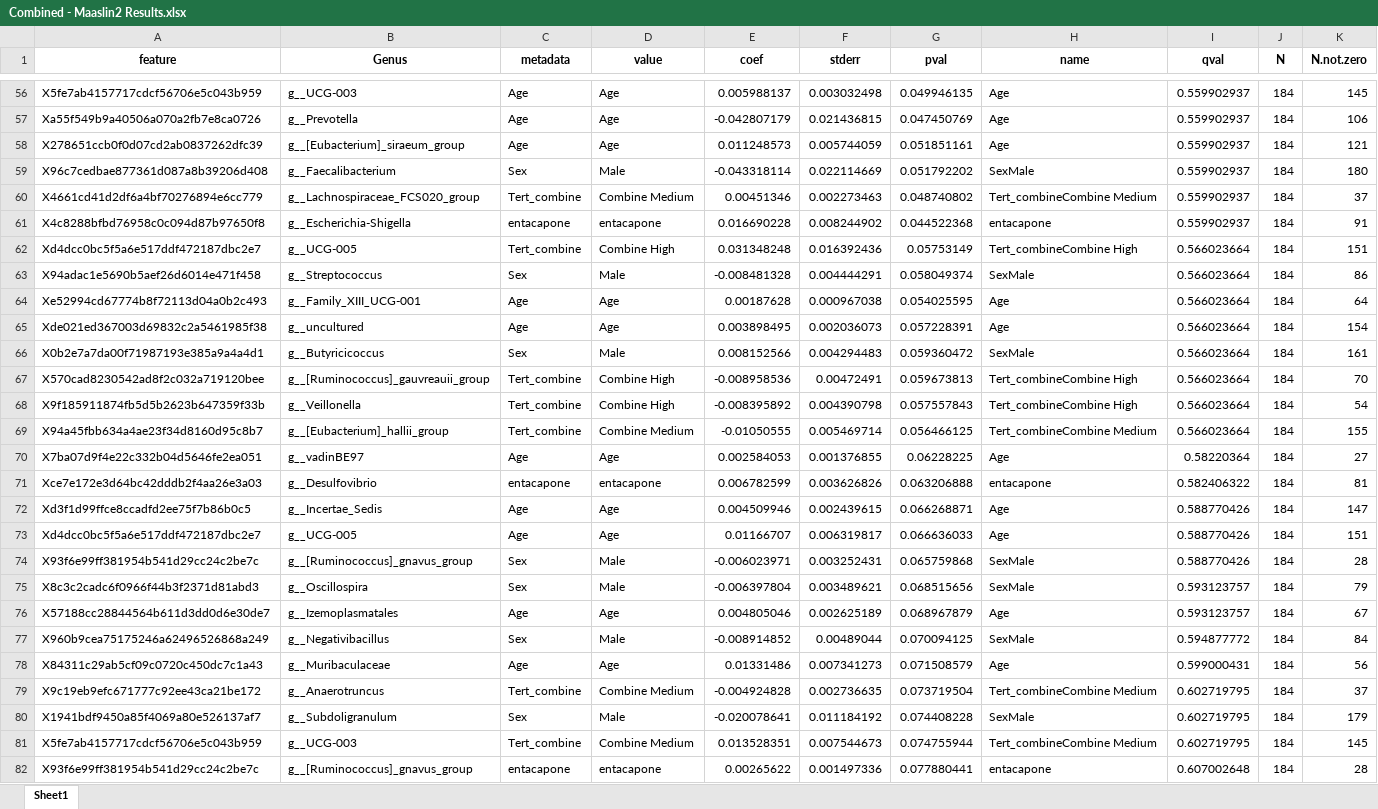
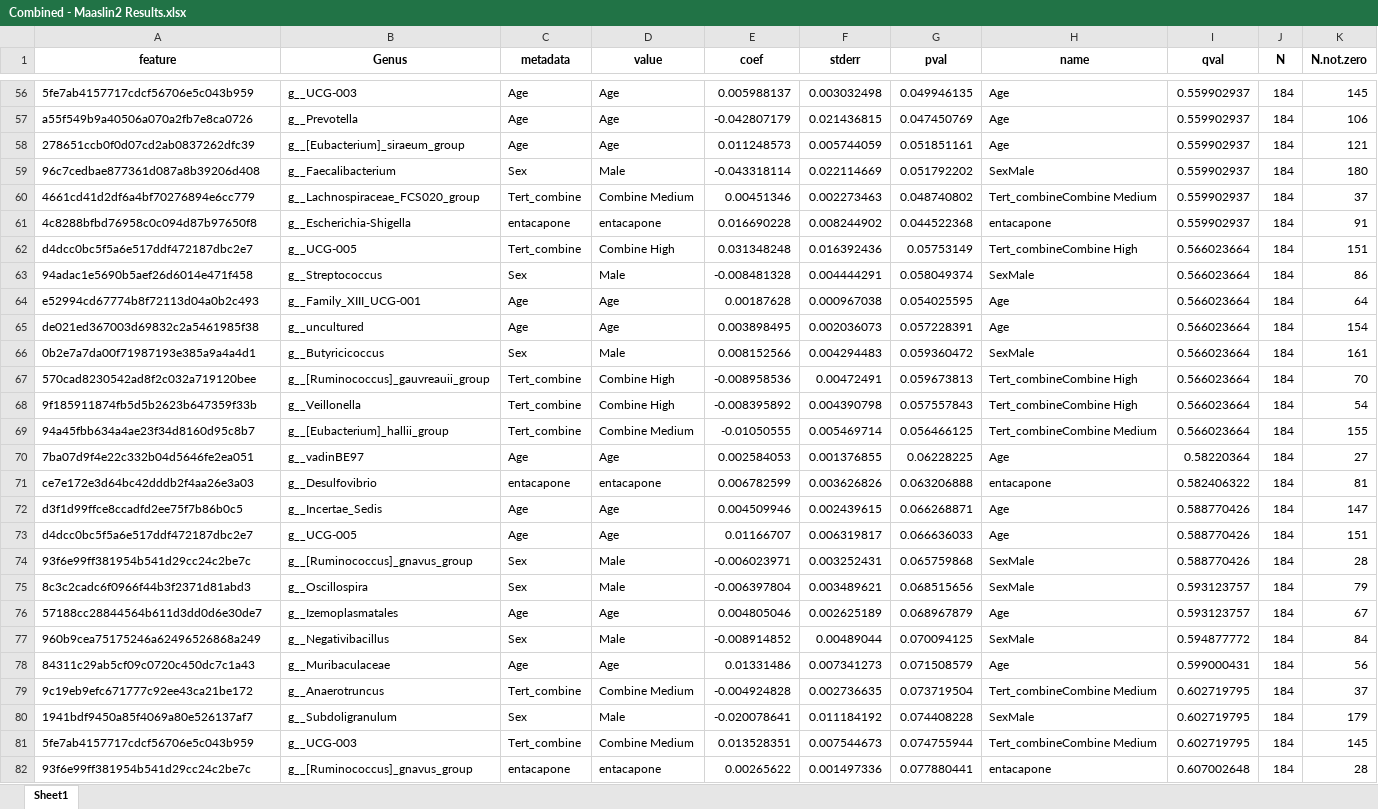
Before and after one commit to karriekk/micb-305-Effects-of-Antioxidant-intake-on-Parkinson-s-Disease-Patients, an Excel workbook: Results/Tables/Aim_2/Differential_abundance_analysis/Combined - Maaslin2 Results.xlsx, sheet Sheet1, drawn as a sheet; only a part is shown, gaps mark what is left out; values as stored, in another font and other column widths than the file's, no borders; the diff covers the shown part only; the diff names each change by its address in the sheet, - before the commit and + after, or states it on an @@ line.

```diff
--- a/Results/Tables/Aim_2/Differential_abundance_analysis/Combined - Maaslin2 Results.xlsx (sheet Sheet1)
+++ b/Results/Tables/Aim_2/Differential_abundance_analysis/Combined - Maaslin2 Results.xlsx (sheet Sheet1)
-A56 (feature): X5fe7ab4157717cdcf56706e5c043b959
+A56 (feature): 5fe7ab4157717cdcf56706e5c043b959
-A57 (feature): Xa55f549b9a40506a070a2fb7e8ca0726
+A57 (feature): a55f549b9a40506a070a2fb7e8ca0726
-A58 (feature): X278651ccb0f0d07cd2ab0837262dfc39
+A58 (feature): 278651ccb0f0d07cd2ab0837262dfc39
-A59 (feature): X96c7cedbae877361d087a8b39206d408
+A59 (feature): 96c7cedbae877361d087a8b39206d408
-A60 (feature): X4661cd41d2df6a4bf70276894e6cc779
+A60 (feature): 4661cd41d2df6a4bf70276894e6cc779
-A61 (feature): X4c8288bfbd76958c0c094d87b97650f8
+A61 (feature): 4c8288bfbd76958c0c094d87b97650f8
-A62 (feature): Xd4dcc0bc5f5a6e517ddf472187dbc2e7
+A62 (feature): d4dcc0bc5f5a6e517ddf472187dbc2e7
-A63 (feature): X94adac1e5690b5aef26d6014e471f458
+A63 (feature): 94adac1e5690b5aef26d6014e471f458
-A64 (feature): Xe52994cd67774b8f72113d04a0b2c493
+A64 (feature): e52994cd67774b8f72113d04a0b2c493
-A65 (feature): Xde021ed367003d69832c2a5461985f38
+A65 (feature): de021ed367003d69832c2a5461985f38
-A66 (feature): X0b2e7a7da00f71987193e385a9a4a4d1
+A66 (feature): 0b2e7a7da00f71987193e385a9a4a4d1
-A67 (feature): X570cad8230542ad8f2c032a719120bee
+A67 (feature): 570cad8230542ad8f2c032a719120bee
-A68 (feature): X9f185911874fb5d5b2623b647359f33b
+A68 (feature): 9f185911874fb5d5b2623b647359f33b
-A69 (feature): X94a45fbb634a4ae23f34d8160d95c8b7
+A69 (feature): 94a45fbb634a4ae23f34d8160d95c8b7
-A70 (feature): X7ba07d9f4e22c332b04d5646fe2ea051
+A70 (feature): 7ba07d9f4e22c332b04d5646fe2ea051
-A71 (feature): Xce7e172e3d64bc42dddb2f4aa26e3a03
+A71 (feature): ce7e172e3d64bc42dddb2f4aa26e3a03
-A72 (feature): Xd3f1d99ffce8ccadfd2ee75f7b86b0c5
+A72 (feature): d3f1d99ffce8ccadfd2ee75f7b86b0c5
-A73 (feature): Xd4dcc0bc5f5a6e517ddf472187dbc2e7
+A73 (feature): d4dcc0bc5f5a6e517ddf472187dbc2e7
-A74 (feature): X93f6e99ff381954b541d29cc24c2be7c
+A74 (feature): 93f6e99ff381954b541d29cc24c2be7c
-A75 (feature): X8c3c2cadc6f0966f44b3f2371d81abd3
+A75 (feature): 8c3c2cadc6f0966f44b3f2371d81abd3
-A76 (feature): X57188cc28844564b611d3dd0d6e30de7
+A76 (feature): 57188cc28844564b611d3dd0d6e30de7
-A77 (feature): X960b9cea75175246a62496526868a249
+A77 (feature): 960b9cea75175246a62496526868a249
-A78 (feature): X84311c29ab5cf09c0720c450dc7c1a43
+A78 (feature): 84311c29ab5cf09c0720c450dc7c1a43
-A79 (feature): X9c19eb9efc671777c92ee43ca21be172
+A79 (feature): 9c19eb9efc671777c92ee43ca21be172
-A80 (feature): X1941bdf9450a85f4069a80e526137af7
+A80 (feature): 1941bdf9450a85f4069a80e526137af7
-A81 (feature): X5fe7ab4157717cdcf56706e5c043b959
+A81 (feature): 5fe7ab4157717cdcf56706e5c043b959
-A82 (feature): X93f6e99ff381954b541d29cc24c2be7c
+A82 (feature): 93f6e99ff381954b541d29cc24c2be7c
```
Also changed, not shown: 618 edited cells elsewhere in this sheet, 8 other files.
